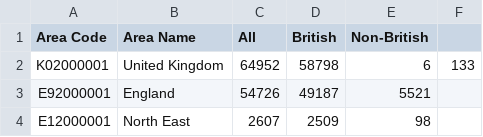
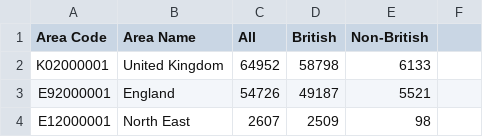
Before and after one commit to harryb328/Data_Bootcamp_Final_Project, a CSV file: nationality.csv, drawn as a sheet; only a part is shown.

Commit message:
Update nationality.csv

```diff
--- a/nationality.csv
+++ b/nationality.csv
@@ -1,3 +1,3 @@
 Area Code,Area Name,All,British,Non-British
-K02000001,United Kingdom,64952,58798,6,133
+K02000001,United Kingdom,64952,58798,6133
 E92000001,England,54726,49187,5521
```
